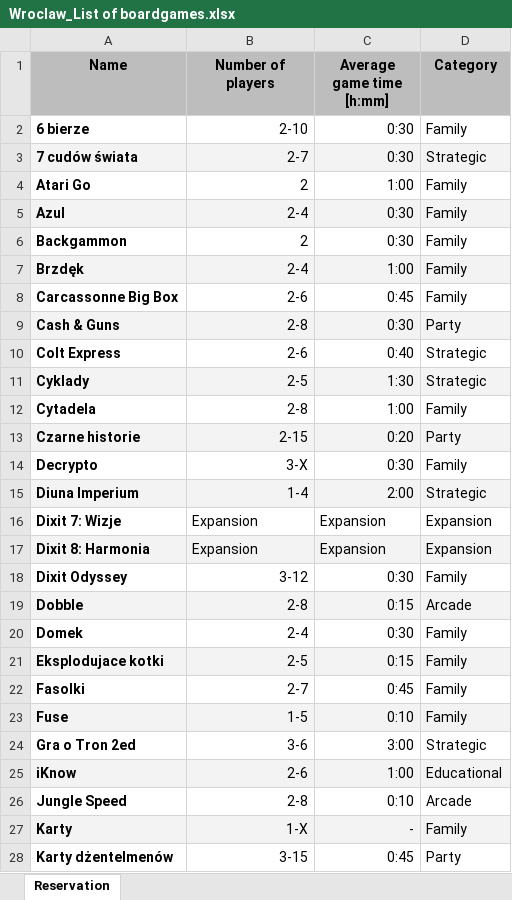
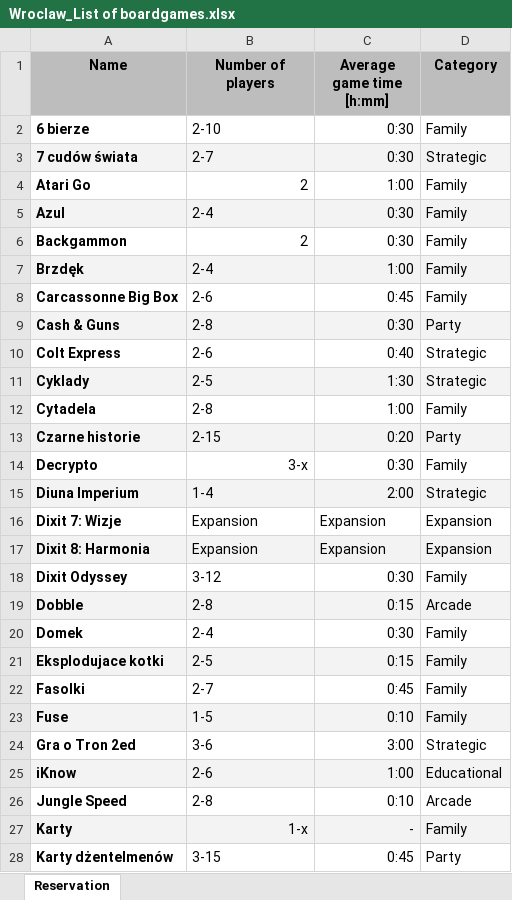
Before and after one commit to gl-devops-team/board-games-library, an Excel workbook: app/src/Wroclaw_List of boardgames.xlsx, sheet Reservation, drawn as a sheet; only a part is shown; values as stored, in another font and other column widths than the file's, no borders; charts and pictures not drawn; the diff covers the shown part only; the diff names each change by its address in the sheet, - before the commit and + after, or states it on an @@ line.

```diff
--- a/app/src/Wroclaw_List of boardgames.xlsx (sheet Reservation)
+++ b/app/src/Wroclaw_List of boardgames.xlsx (sheet Reservation)
-B2:B3 alignment: right
+B2:B3 alignment: left
-B5 alignment: right
+B5 alignment: left
-B7:B13 alignment: right
+B7:B13 alignment: left
-B14 (Number of players): 3-X
+B14 (Number of players): 3-x
-B15 alignment: right
+B15 alignment: left
-B18:B26 alignment: right
+B18:B26 alignment: left
-B27 (Number of players): 1-X
+B27 (Number of players): 1-x
-B28 alignment: right
+B28 alignment: left
```
Also changed, not shown: 4 edited cells and cell formats elsewhere in this sheet, 4 other files.
